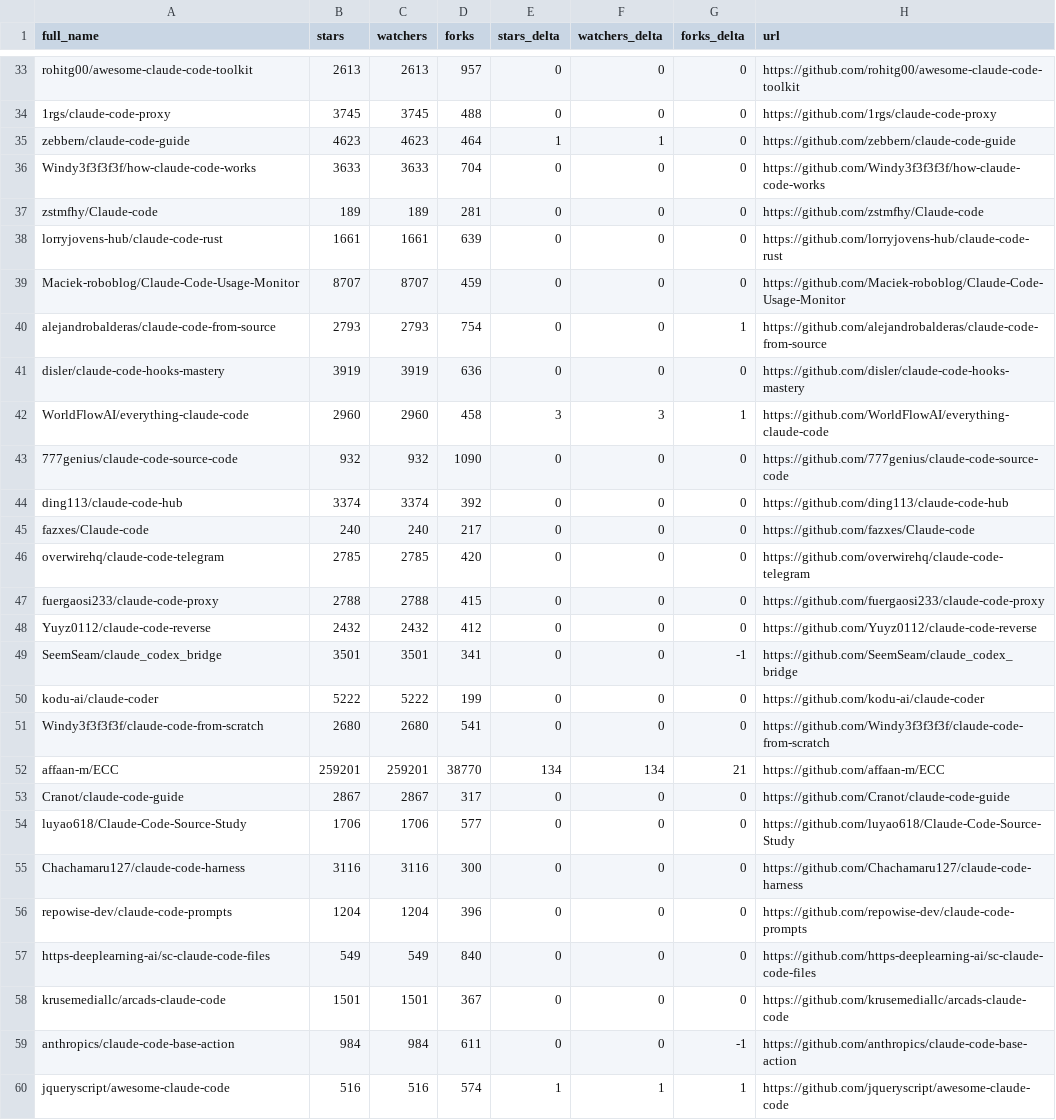
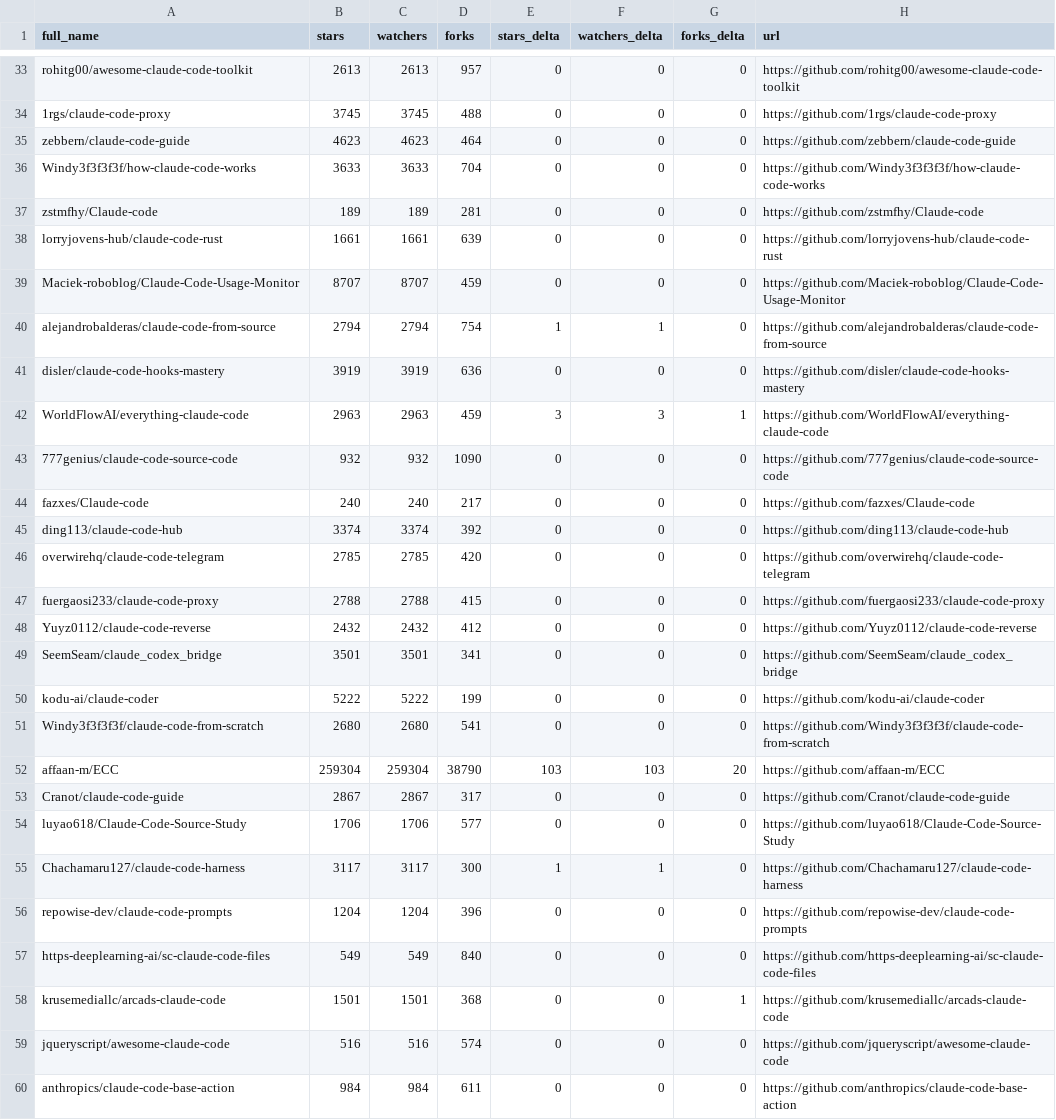
Before and after one commit to G1wrgoss/awesome-claude-code, a CSV file: data/repo-ticker.csv, drawn as a sheet; only a part is shown, gaps mark what is left out; the diff covers the shown part only.

```diff
--- a/data/repo-ticker.csv
+++ b/data/repo-ticker.csv
@@ -34,3 +34,3 @@ rohitg00/awesome-claude-code-toolkit,2613,2613,957,0,0,0,https://github.com/rohi
 1rgs/claude-code-proxy,3745,3745,488,0,0,0,https://github.com/1rgs/claude-code-proxy
-zebbern/claude-code-guide,4623,4623,464,1,1,0,https://github.com/zebbern/claude-code-guide
+zebbern/claude-code-guide,4623,4623,464,0,0,0,https://github.com/zebbern/claude-code-guide
 Windy3f3f3f3f/how-claude-code-works,3633,3633,704,0,0,0,https://github.com/Windy3f3f3f3f/how-claude-code-works
@@ -39,8 +39,8 @@ lorryjovens-hub/claude-code-rust,1661,1661,639,0,0,0,https://github.com/lorryjov
 Maciek-roboblog/Claude-Code-Usage-Monitor,8707,8707,459,0,0,0,https://github.com/Maciek-roboblog/Claude-Code-Usage-Monitor
-alejandrobalderas/claude-code-from-source,2793,2793,754,0,0,1,https://github.com/alejandrobalderas/claude-code-from-source
+alejandrobalderas/claude-code-from-source,2794,2794,754,1,1,0,https://github.com/alejandrobalderas/claude-code-from-source
 disler/claude-code-hooks-mastery,3919,3919,636,0,0,0,https://github.com/disler/claude-code-hooks-mastery
-WorldFlowAI/everything-claude-code,2960,2960,458,3,3,1,https://github.com/WorldFlowAI/everything-claude-code
+WorldFlowAI/everything-claude-code,2963,2963,459,3,3,1,https://github.com/WorldFlowAI/everything-claude-code
 777genius/claude-code-source-code,932,932,1090,0,0,0,https://github.com/777genius/claude-code-source-code
+fazxes/Claude-code,240,240,217,0,0,0,https://github.com/fazxes/Claude-code
 ding113/claude-code-hub,3374,3374,392,0,0,0,https://github.com/ding113/claude-code-hub
-fazxes/Claude-code,240,240,217,0,0,0,https://github.com/fazxes/Claude-code
 overwirehq/claude-code-telegram,2785,2785,420,0,0,0,https://github.com/overwirehq/claude-code-telegram
@@ -48,13 +48,13 @@ fuergaosi233/claude-code-proxy,2788,2788,415,0,0,0,https://github.com/fuergaosi2
 Yuyz0112/claude-code-reverse,2432,2432,412,0,0,0,https://github.com/Yuyz0112/claude-code-reverse
-SeemSeam/claude_codex_bridge,3501,3501,341,0,0,-1,https://github.com/SeemSeam/claude_codex_bridge
+SeemSeam/claude_codex_bridge,3501,3501,341,0,0,0,https://github.com/SeemSeam/claude_codex_bridge
 kodu-ai/claude-coder,5222,5222,199,0,0,0,https://github.com/kodu-ai/claude-coder
 Windy3f3f3f3f/claude-code-from-scratch,2680,2680,541,0,0,0,https://github.com/Windy3f3f3f3f/claude-code-from-scratch
-affaan-m/ECC,259201,259201,38770,134,134,21,https://github.com/affaan-m/ECC
+affaan-m/ECC,259304,259304,38790,103,103,20,https://github.com/affaan-m/ECC
 Cranot/claude-code-guide,2867,2867,317,0,0,0,https://github.com/Cranot/claude-code-guide
 luyao618/Claude-Code-Source-Study,1706,1706,577,0,0,0,https://github.com/luyao618/Claude-Code-Source-Study
-Chachamaru127/claude-code-harness,3116,3116,300,0,0,0,https://github.com/Chachamaru127/claude-code-harness
+Chachamaru127/claude-code-harness,3117,3117,300,1,1,0,https://github.com/Chachamaru127/claude-code-harness
 repowise-dev/claude-code-prompts,1204,1204,396,0,0,0,https://github.com/repowise-dev/claude-code-prompts
 https-deeplearning-ai/sc-claude-code-files,549,549,840,0,0,0,https://github.com/https-deeplearning-ai/sc-claude-code-files
-krusemediallc/arcads-claude-code,1501,1501,367,0,0,0,https://github.com/krusemediallc/arcads-claude-code
-anthropics/claude-code-base-action,984,984,611,0,0,-1,https://github.com/anthropics/claude-code-base-action
-jqueryscript/awesome-claude-code,516,516,574,1,1,1,https://github.com/jqueryscript/awesome-claude-code
+krusemediallc/arcads-claude-code,1501,1501,368,0,0,1,https://github.com/krusemediallc/arcads-claude-code
+jqueryscript/awesome-claude-code,516,516,574,0,0,0,https://github.com/jqueryscript/awesome-claude-code
+anthropics/claude-code-base-action,984,984,611,0,0,0,https://github.com/anthropics/claude-code-base-action
```
Also changed, not shown: 1 added row, 1 removed row and 83 edited cells elsewhere in this file, 2 other files.
